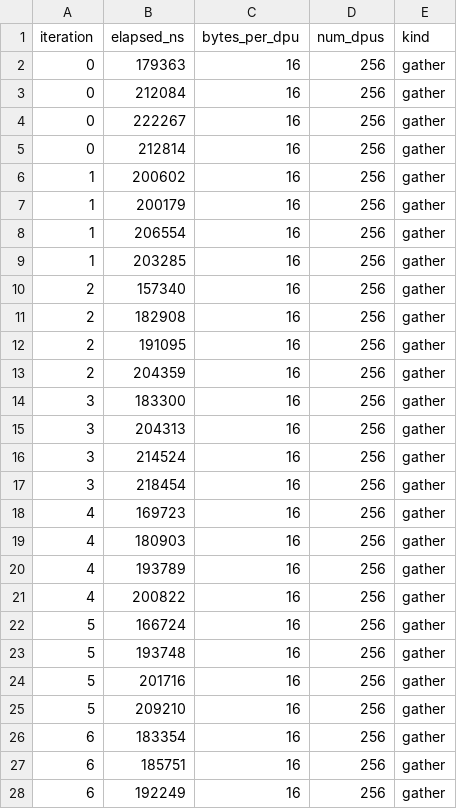
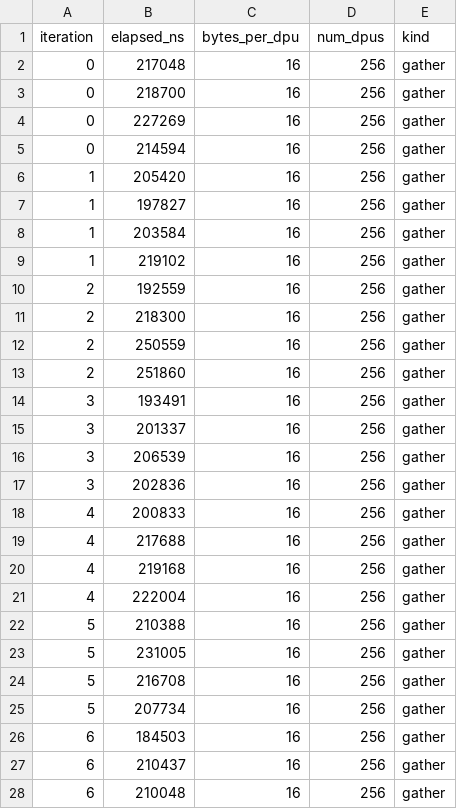
Before and after one commit to tud-ccc/Cinnamon, a CSV file: experiments/gemv_microbenchmark/data/cinm2/gemv_64MB/default/output/gemv_64MB_gather.csv, drawn as a sheet; only a part is shown; the diff covers the shown part only.

```diff
--- a/experiments/gemv_microbenchmark/data/cinm2/gemv_64MB/default/output/gemv_64MB_gather.csv
+++ b/experiments/gemv_microbenchmark/data/cinm2/gemv_64MB/default/output/gemv_64MB_gather.csv
@@ -1,28 +1,28 @@
 iteration,elapsed_ns,bytes_per_dpu,num_dpus,kind
-0,179363,16,256,gather
-0,212084,16,256,gather
-0,222267,16,256,gather
-0,212814,16,256,gather
-1,200602,16,256,gather
-1,200179,16,256,gather
-1,206554,16,256,gather
-1,203285,16,256,gather
-2,157340,16,256,gather
-2,182908,16,256,gather
-2,191095,16,256,gather
-2,204359,16,256,gather
-3,183300,16,256,gather
-3,204313,16,256,gather
-3,214524,16,256,gather
-3,218454,16,256,gather
-4,169723,16,256,gather
-4,180903,16,256,gather
-4,193789,16,256,gather
-4,200822,16,256,gather
-5,166724,16,256,gather
-5,193748,16,256,gather
-5,201716,16,256,gather
-5,209210,16,256,gather
-6,183354,16,256,gather
-6,185751,16,256,gather
-6,192249,16,256,gather
+0,217048,16,256,gather
+0,218700,16,256,gather
+0,227269,16,256,gather
+0,214594,16,256,gather
+1,205420,16,256,gather
+1,197827,16,256,gather
+1,203584,16,256,gather
+1,219102,16,256,gather
+2,192559,16,256,gather
+2,218300,16,256,gather
+2,250559,16,256,gather
+2,251860,16,256,gather
+3,193491,16,256,gather
+3,201337,16,256,gather
+3,206539,16,256,gather
+3,202836,16,256,gather
+4,200833,16,256,gather
+4,217688,16,256,gather
+4,219168,16,256,gather
+4,222004,16,256,gather
+5,210388,16,256,gather
+5,231005,16,256,gather
+5,216708,16,256,gather
+5,207734,16,256,gather
+6,184503,16,256,gather
+6,210437,16,256,gather
+6,210048,16,256,gather
```
Also changed, not shown: 13 edited cells elsewhere in this file, experiments/gemv_microbenchmark/data/cinm2/gemv_64MB/default/output/gemv_64MB_launch.csv, experiments/gemv_microbenchmark/data/cinm2/gemv_64MB/default/output/gemv_64MB_scatter.csv, 11 other files.
